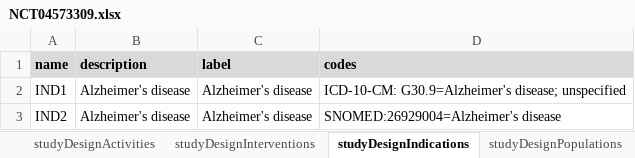
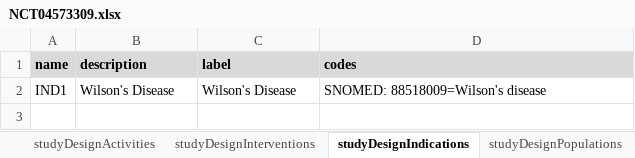
Before and after one commit to data4knowledge/usdm_data, an Excel workbook: source_data/protocols/NCT04573309/NCT04573309.xlsx, sheet studyDesignIndications, drawn as a sheet; values as stored, in another font and other column widths than the file's, no borders; the diff names each change by its address in the sheet, - before the commit and + after, or states it on an @@ line.

```diff
--- a/source_data/protocols/NCT04573309/NCT04573309.xlsx (sheet studyDesignIndications)
+++ b/source_data/protocols/NCT04573309/NCT04573309.xlsx (sheet studyDesignIndications)
-B2 (description): Alzheimer's disease
+B2 (description): Wilson's Disease
-C2 (label): Alzheimer's disease
+C2 (label): Wilson's Disease
-D2 (codes): ICD-10-CM: G30.9=Alzheimer's disease; unspecified
+D2 (codes): SNOMED: 88518009=Wilson's disease
-row 3: IND2 | Alzheimer's disease | Alzheimer's disease | SNOMED:26929004=Alzheimer's disease
```
Also changed, not shown: sheet studyDesignInterventions, 2 other files.
